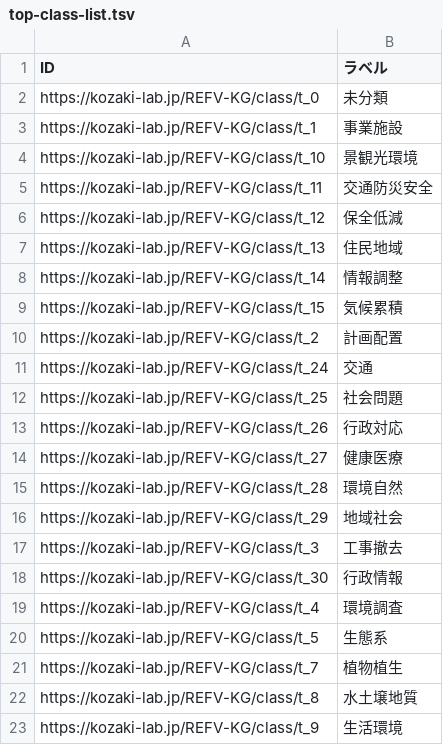
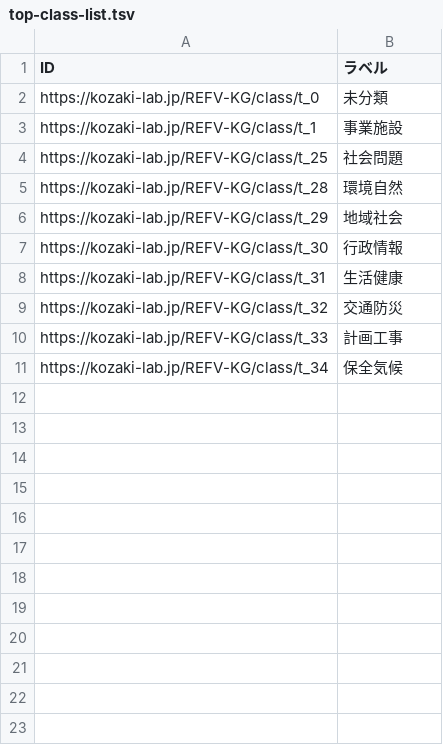
Before and after one commit to GP23A134/2025FujitaPages, a TSV file: docs/data/output/top-class-list.tsv, drawn as a sheet; removed rows and columns are numbered as before the commit, all else as after; the diff names each change by its address in the sheet, - before the commit and + after, or states it on an @@ line.

```diff
--- a/docs/data/output/top-class-list.tsv
+++ b/docs/data/output/top-class-list.tsv
-row 4: https://kozaki-lab.jp/REFV-KG/class/t_10 | 景観光環境
-row 5: https://kozaki-lab.jp/REFV-KG/class/t_11 | 交通防災安全
-row 6: https://kozaki-lab.jp/REFV-KG/class/t_12 | 保全低減
-row 7: https://kozaki-lab.jp/REFV-KG/class/t_13 | 住民地域
-row 8: https://kozaki-lab.jp/REFV-KG/class/t_14 | 情報調整
-row 9: https://kozaki-lab.jp/REFV-KG/class/t_15 | 気候累積
-row 10: https://kozaki-lab.jp/REFV-KG/class/t_2 | 計画配置
-row 11: https://kozaki-lab.jp/REFV-KG/class/t_24 | 交通
-row 13: https://kozaki-lab.jp/REFV-KG/class/t_26 | 行政対応
-row 14: https://kozaki-lab.jp/REFV-KG/class/t_27 | 健康医療
-row 17: https://kozaki-lab.jp/REFV-KG/class/t_3 | 工事撤去
-row 19: https://kozaki-lab.jp/REFV-KG/class/t_4 | 環境調査
-row 20: https://kozaki-lab.jp/REFV-KG/class/t_5 | 生態系
-row 21: https://kozaki-lab.jp/REFV-KG/class/t_7 | 植物植生
-row 22: https://kozaki-lab.jp/REFV-KG/class/t_8 | 水土壌地質
-row 23: https://kozaki-lab.jp/REFV-KG/class/t_9 | 生活環境
+row 8: https://kozaki-lab.jp/REFV-KG/class/t_31 | 生活健康
+row 9: https://kozaki-lab.jp/REFV-KG/class/t_32 | 交通防災
+row 10: https://kozaki-lab.jp/REFV-KG/class/t_33 | 計画工事
+row 11: https://kozaki-lab.jp/REFV-KG/class/t_34 | 保全気候
```
Also changed, not shown: docs/data/output/middle-class-list.tsv, 15 other files.
